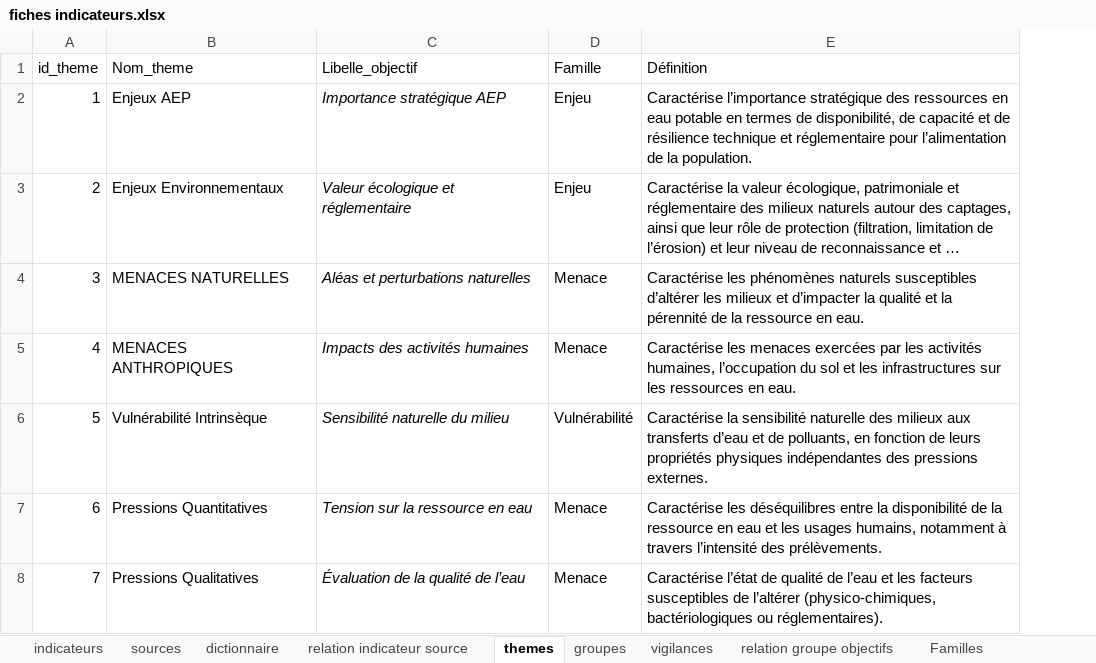
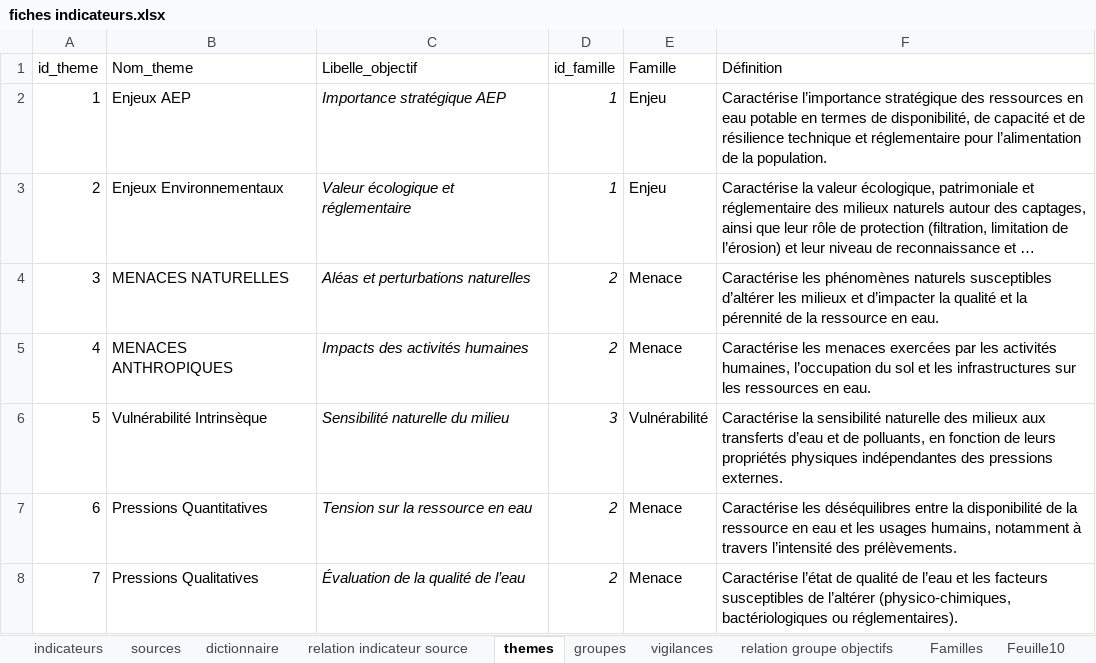
Before and after one commit to yougis/hydroscope-fiche-indicateur, an Excel workbook: fiches indicateurs.xlsx, sheet themes, drawn as a sheet; long unchanged cells end in …; values as stored, in another font and other column widths than the file's, no borders; the diff names each change by its address in the sheet, - before the commit and + after, or states it on an @@ line.

```diff
--- a/fiches indicateurs.xlsx (sheet themes)
+++ b/fiches indicateurs.xlsx (sheet themes)
+sheet tab: Feuille10
+column D (id_famille), rows 2-8: 1 | 1 | 2 | 2 | 3 | 2 | 2
```
Also changed, not shown: sheet relation groupe objectifs, sheet indicateurs, sheet groupes, sheet relation indicateur source, 2 other files.
